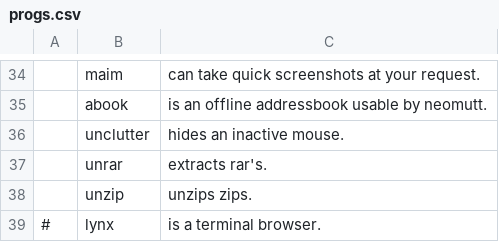
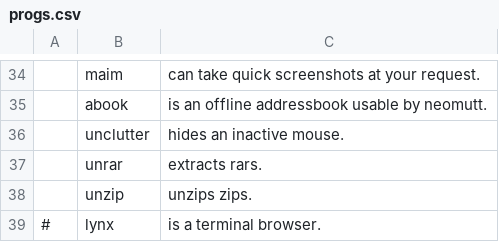
Before and after one commit to llGaetanll/autorice, a CSV file: progs.csv, drawn as a sheet; only a part is shown, gaps mark what is left out; the diff names each change by its address in the sheet, - before the commit and + after, or states it on an @@ line.

Commit message:
typo

```diff
--- a/progs.csv
+++ b/progs.csv
-C37: extracts rar's.
+C37: extracts rars.
```
